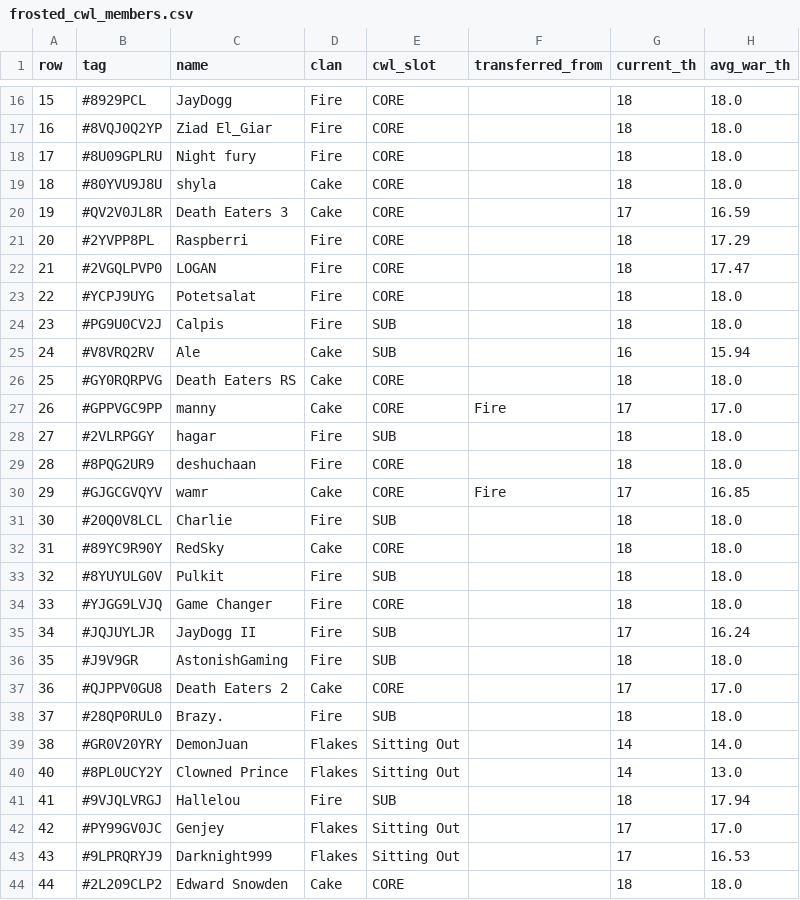
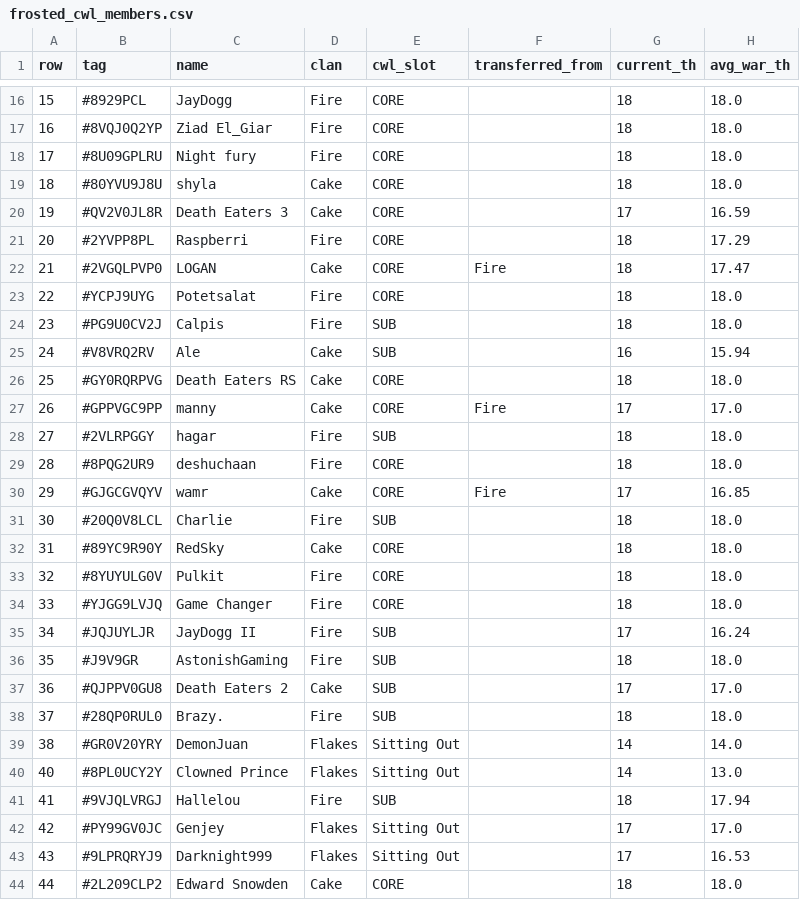
Before and after one commit to imwakii/Frosted-Family, a CSV file: frosted_cwl_members.csv, drawn as a sheet; only a part is shown, gaps mark what is left out; the diff names each change by its address in the sheet, - before the commit and + after, or states it on an @@ line.

```diff
--- a/frosted_cwl_members.csv
+++ b/frosted_cwl_members.csv
-D22 (clan): Fire
+D22 (clan): Cake
-F22 (transferred_from): (empty)
+F22 (transferred_from): Fire
-E33 (cwl_slot): SUB
+E33 (cwl_slot): CORE
-E37 (cwl_slot): CORE
+E37 (cwl_slot): SUB
```
Also changed, not shown: 1 other file.
